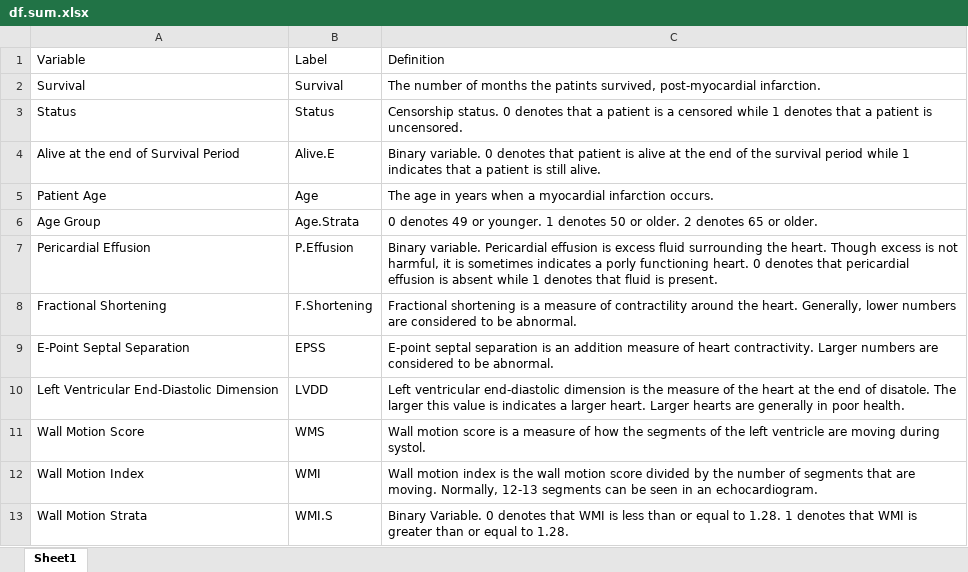
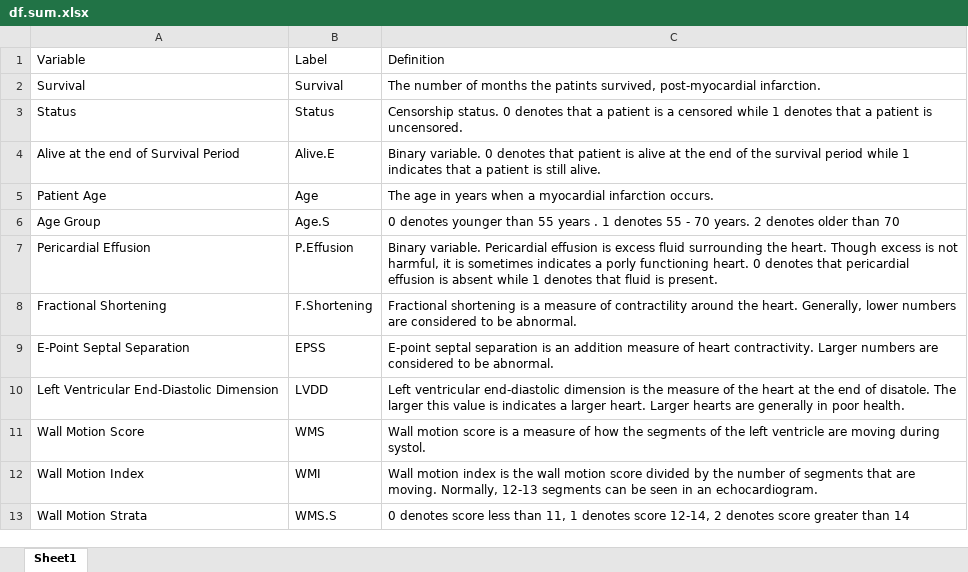
Before and after one commit to petepham/578project, an Excel workbook: df.sum.xlsx, sheet Sheet1, drawn as a sheet; values as stored, in another font and other column widths than the file's, no borders; the diff names each change by its address in the sheet, - before the commit and + after, or states it on an @@ line.

```diff
--- a/df.sum.xlsx (sheet Sheet1)
+++ b/df.sum.xlsx (sheet Sheet1)
-B6: Age.Strata
+B6: Age.S
-C6: 0 denotes 49 or younger. 1 denotes 50 or older. 2 denotes 65 or older.
+C6: 0 denotes younger than 55 years . 1 denotes 55 - 70 years. 2 denotes older than 70
-B13: WMI.S
+B13: WMS.S
-C13: Binary Variable. 0 denotes that WMI is less than or equal to 1.28. 1 denotes that WMI is greater than or equal to 1.28.
+C13: 0 denotes score less than 11, 1 denotes score 12-14, 2 denotes score greater than 14
```
Also changed, not shown: 3 other files.
